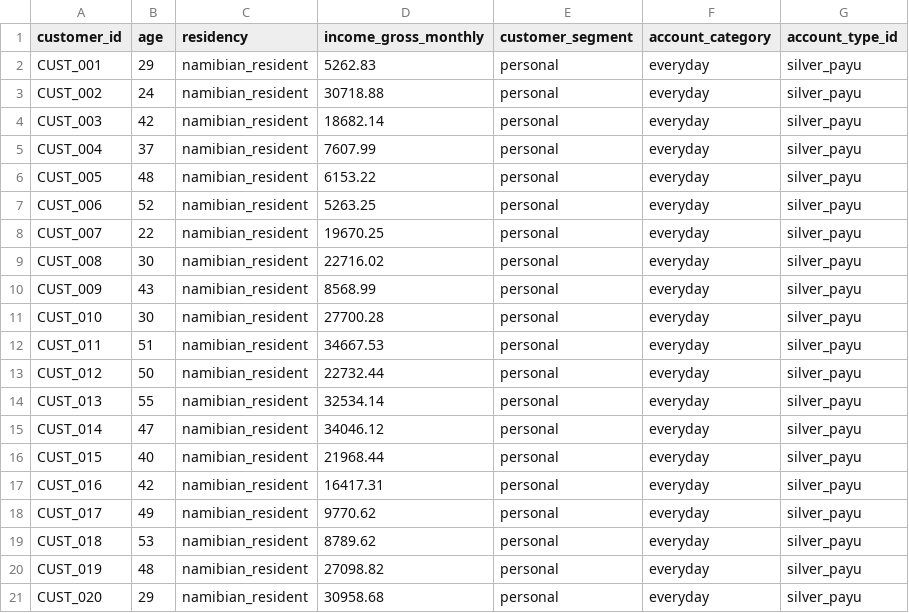
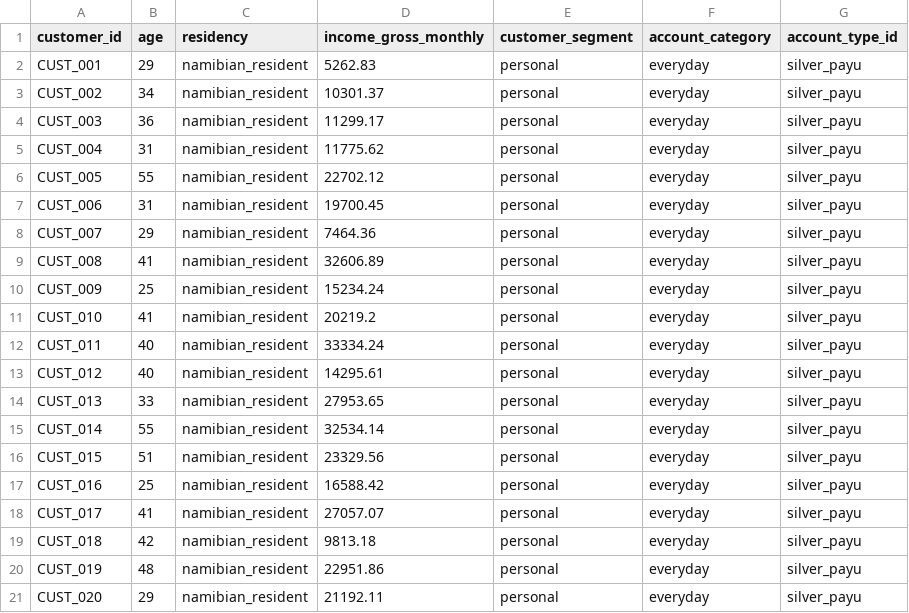
Before and after one commit to jedidja-cto/banking-intelligence-project, a CSV file: modules/banks/nedbank_namibia/projects/account_fit_intelligence_engine/data/synthetic/customers_sample.csv, drawn as a sheet.

```diff
--- a/modules/banks/nedbank_namibia/projects/account_fit_intelligence_engine/data/synthetic/customers_sample.csv
+++ b/modules/banks/nedbank_namibia/projects/account_fit_intelligence_engine/data/synthetic/customers_sample.csv
@@ -2,20 +2,20 @@ customer_id,age,residency,income_gross_monthly,customer_segment,account_category
 CUST_001,29,namibian_resident,5262.83,personal,everyday,silver_payu
-CUST_002,24,namibian_resident,30718.88,personal,everyday,silver_payu
-CUST_003,42,namibian_resident,18682.14,personal,everyday,silver_payu
-CUST_004,37,namibian_resident,7607.99,personal,everyday,silver_payu
-CUST_005,48,namibian_resident,6153.22,personal,everyday,silver_payu
-CUST_006,52,namibian_resident,5263.25,personal,everyday,silver_payu
-CUST_007,22,namibian_resident,19670.25,personal,everyday,silver_payu
-CUST_008,30,namibian_resident,22716.02,personal,everyday,silver_payu
-CUST_009,43,namibian_resident,8568.99,personal,everyday,silver_payu
-CUST_010,30,namibian_resident,27700.28,personal,everyday,silver_payu
-CUST_011,51,namibian_resident,34667.53,personal,everyday,silver_payu
-CUST_012,50,namibian_resident,22732.44,personal,everyday,silver_payu
-CUST_013,55,namibian_resident,32534.14,personal,everyday,silver_payu
-CUST_014,47,namibian_resident,34046.12,personal,everyday,silver_payu
-CUST_015,40,namibian_resident,21968.44,personal,everyday,silver_payu
-CUST_016,42,namibian_resident,16417.31,personal,everyday,silver_payu
-CUST_017,49,namibian_resident,9770.62,personal,everyday,silver_payu
-CUST_018,53,namibian_resident,8789.62,personal,everyday,silver_payu
-CUST_019,48,namibian_resident,27098.82,personal,everyday,silver_payu
-CUST_020,29,namibian_resident,30958.68,personal,everyday,silver_payu
+CUST_002,34,namibian_resident,10301.37,personal,everyday,silver_payu
+CUST_003,36,namibian_resident,11299.17,personal,everyday,silver_payu
+CUST_004,31,namibian_resident,11775.62,personal,everyday,silver_payu
+CUST_005,55,namibian_resident,22702.12,personal,everyday,silver_payu
+CUST_006,31,namibian_resident,19700.45,personal,everyday,silver_payu
+CUST_007,29,namibian_resident,7464.36,personal,everyday,silver_payu
+CUST_008,41,namibian_resident,32606.89,personal,everyday,silver_payu
+CUST_009,25,namibian_resident,15234.24,personal,everyday,silver_payu
+CUST_010,41,namibian_resident,20219.2,personal,everyday,silver_payu
+CUST_011,40,namibian_resident,33334.24,personal,everyday,silver_payu
+CUST_012,40,namibian_resident,14295.61,personal,everyday,silver_payu
+CUST_013,33,namibian_resident,27953.65,personal,everyday,silver_payu
+CUST_014,55,namibian_resident,32534.14,personal,everyday,silver_payu
+CUST_015,51,namibian_resident,23329.56,personal,everyday,silver_payu
+CUST_016,25,namibian_resident,16588.42,personal,everyday,silver_payu
+CUST_017,41,namibian_resident,27057.07,personal,everyday,silver_payu
+CUST_018,42,namibian_resident,9813.18,personal,everyday,silver_payu
+CUST_019,48,namibian_resident,22951.86,personal,everyday,silver_payu
+CUST_020,29,namibian_resident,21192.11,personal,everyday,silver_payu
```
Also changed, not shown: modules/banks/nedbank_namibia/projects/account_fit_intelligence_engine/data/synthetic/transactions_sample.csv, 2 other files.
